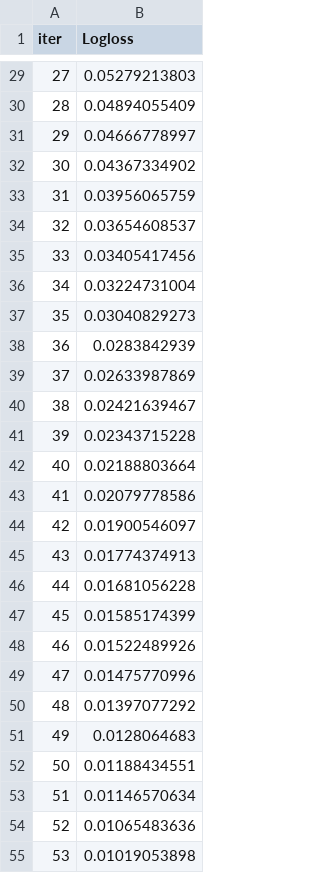
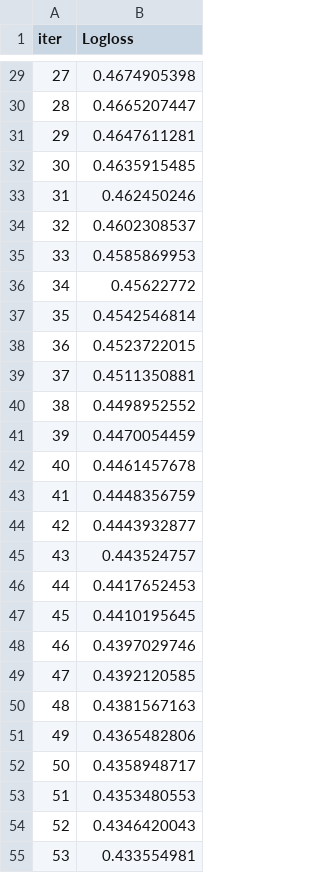
Before and after one commit to vinhqdang/aciids_2026_1, a TSV file: catboost_info/learn_error.tsv, drawn as a sheet; only a part is shown, gaps mark what is left out; the diff covers the shown part only.

```diff
--- a/catboost_info/learn_error.tsv
+++ b/catboost_info/learn_error.tsv
@@ -29,27 +29,27 @@ iter	Logloss
-27	0.05279213803
-28	0.04894055409
-29	0.04666778997
-30	0.04367334902
-31	0.03956065759
-32	0.03654608537
-33	0.03405417456
-34	0.03224731004
-35	0.03040829273
-36	0.0283842939
-37	0.02633987869
-38	0.02421639467
-39	0.02343715228
-40	0.02188803664
-41	0.02079778586
-42	0.01900546097
-43	0.01774374913
-44	0.01681056228
-45	0.01585174399
-46	0.01522489926
-47	0.01475770996
-48	0.01397077292
-49	0.0128064683
-50	0.01188434551
-51	0.01146570634
-52	0.01065483636
-53	0.01019053898
+27	0.4674905398
+28	0.4665207447
+29	0.4647611281
+30	0.4635915485
+31	0.462450246
+32	0.4602308537
+33	0.4585869953
+34	0.45622772
+35	0.4542546814
+36	0.4523722015
+37	0.4511350881
+38	0.4498952552
+39	0.4470054459
+40	0.4461457678
+41	0.4448356759
+42	0.4443932877
+43	0.443524757
+44	0.4417652453
+45	0.4410195645
+46	0.4397029746
+47	0.4392120585
+48	0.4381567163
+49	0.4365482806
+50	0.4358948717
+51	0.4353480553
+52	0.4346420043
+53	0.433554981
```
Also changed, not shown: 73 edited cells elsewhere in this file, catboost_info/time_left.tsv, 8 other files.
